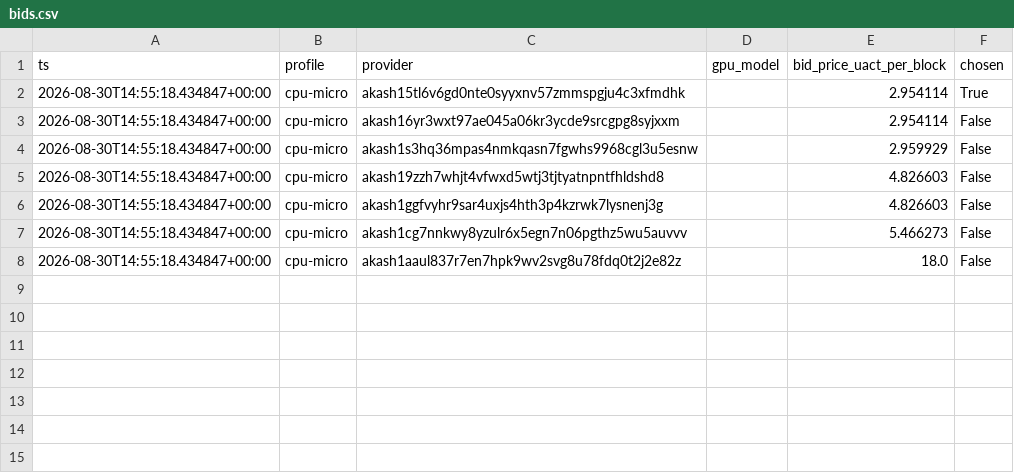
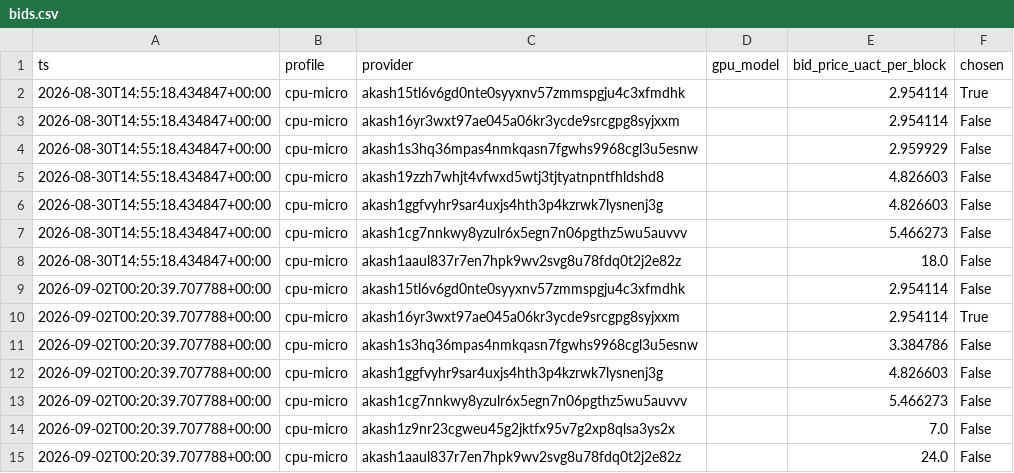
Before and after one commit to themailman05/bootstrap, a CSV file: data/bids.csv, drawn as a sheet; the diff names each change by its address in the sheet, - before the commit and + after, or states it on an @@ line.

```diff
--- a/data/bids.csv
+++ b/data/bids.csv
+row 9: 2026-09-02T00:20:39.707788+00:00 | cpu-micro | akash15tl6v6gd0nte0syyxnv57zmmspgju4c3xfmdhk |  | 2.954114 | False
+row 10: 2026-09-02T00:20:39.707788+00:00 | cpu-micro | akash16yr3wxt97ae045a06kr3ycde9srcgpg8syjxxm |  | 2.954114 | True
+row 11: 2026-09-02T00:20:39.707788+00:00 | cpu-micro | akash1s3hq36mpas4nmkqasn7fgwhs9968cgl3u5esnw |  | 3.384786 | False
+row 12: 2026-09-02T00:20:39.707788+00:00 | cpu-micro | akash1ggfvyhr9sar4uxjs4hth3p4kzrwk7lysnenj3g |  | 4.826603 | False
+row 13: 2026-09-02T00:20:39.707788+00:00 | cpu-micro | akash1cg7nnkwy8yzulr6x5egn7n06pgthz5wu5auvvv |  | 5.466273 | False
+row 14: 2026-09-02T00:20:39.707788+00:00 | cpu-micro | akash1z9nr23cgweu45g2jktfx95v7g2xp8qlsa3ys2x |  | 7.0 | False
+row 15: 2026-09-02T00:20:39.707788+00:00 | cpu-micro | akash1aaul837r7en7hpk9wv2svg8u78fdq0t2j2e82z |  | 24.0 | False
```
Also changed, not shown: data/canary.csv.
